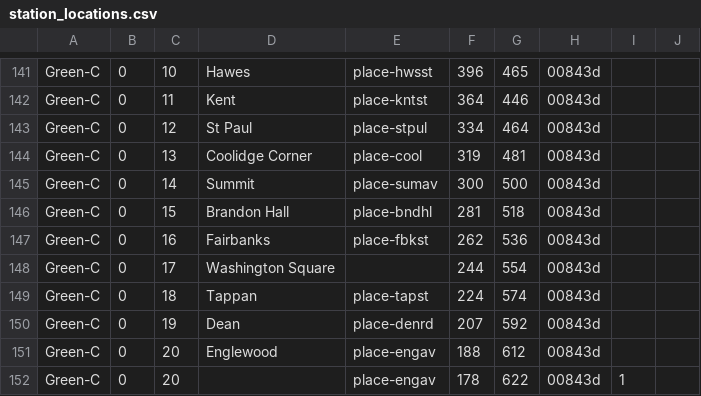
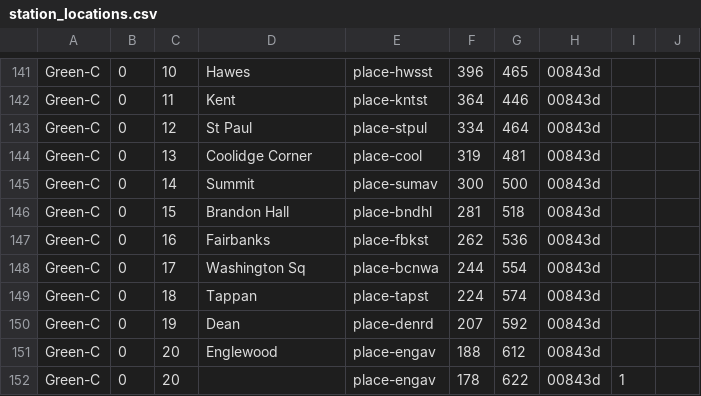
Before and after one commit to jfabi/mbta-dynamic-map, a CSV file: station_locations.csv, drawn as a sheet; only a part is shown, gaps mark what is left out.

Commit message:
Add stop_id for Washington Square

```diff
--- a/station_locations.csv
+++ b/station_locations.csv
@@ -147,3 +147,3 @@ Green-C,0,15,Brandon Hall,place-bndhl,281,518,00843d,
 Green-C,0,16,Fairbanks,place-fbkst,262,536,00843d,
-Green-C,0,17,Washington Square,,244,554,00843d,
+Green-C,0,17,Washington Sq,place-bcnwa,244,554,00843d,
 Green-C,0,18,Tappan,place-tapst,224,574,00843d,
```
